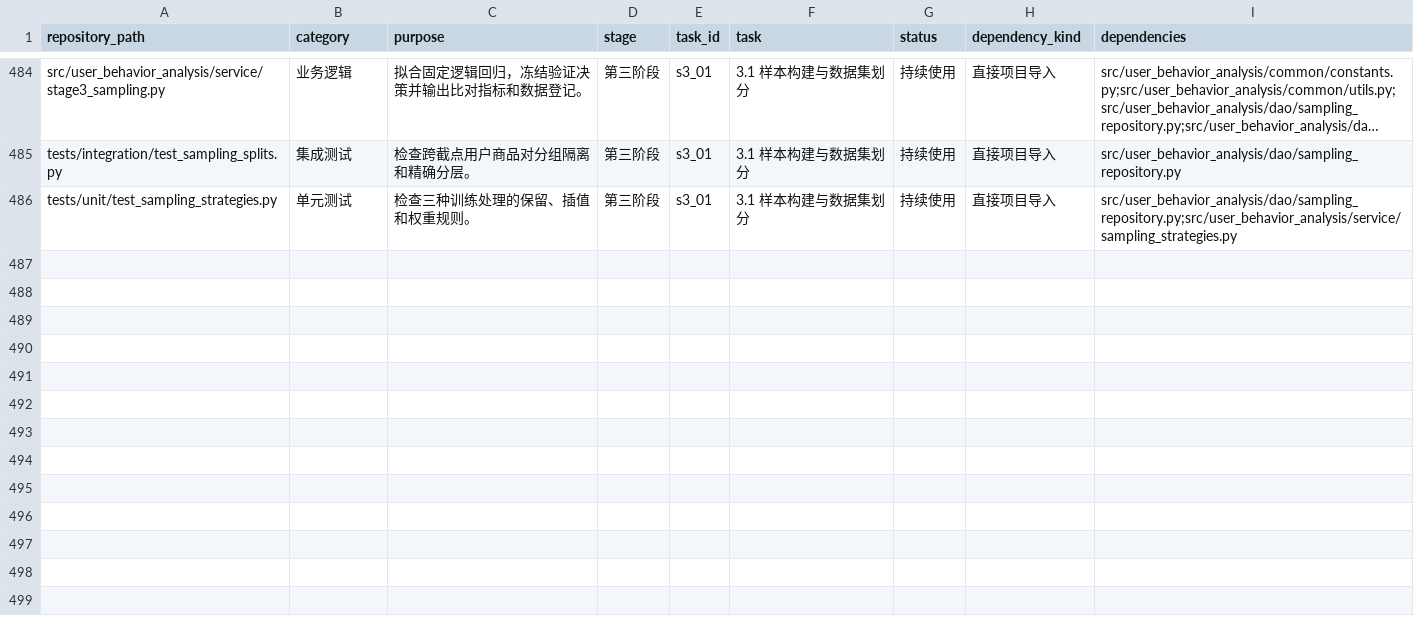
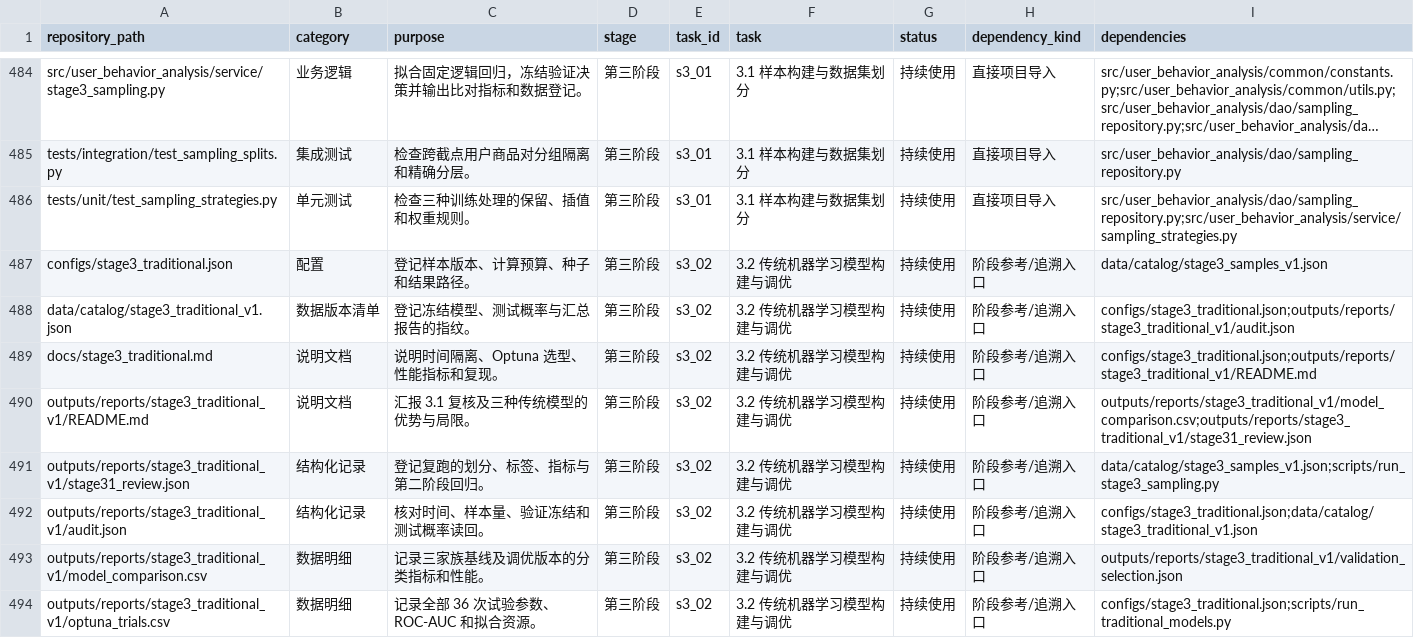
Before and after one commit to AlinaSweet/microsoft_user_behavior_analysis, a CSV file: docs/file_inventory.csv, drawn as a sheet; only a part is shown, gaps mark what is left out; long unchanged cells end in …; the diff covers the shown part only; the diff names each change by its address in the sheet, - before the commit and + after, or states it on an @@ line.

Commit message:
feat: complete traditional model training and tuning

```diff
--- a/docs/file_inventory.csv
+++ b/docs/file_inventory.csv
+row 487: configs/stage3_traditional.json | 配置 | 登记样本版本、计算预算、种子和结果路径。 | 第三阶段 | s3_02 | 3.2 传统机器学习模型构建与调优 | 持续使用 | 阶段参考/追溯入口 | data/catalog/stage3_samples_v1.json
+row 488: data/catalog/stage3_traditional_v1.json | 数据版本清单 | 登记冻结模型、测试概率与汇总报告的指纹。 | 第三阶段 | s3_02 | 3.2 传统机器学习模型构建与调优 | 持续使用 | 阶段参考/追溯入口 | configs/stage3_traditional.json;outputs/reports/stage3_traditional_v1/audit.json
+row 489: docs/stage3_traditional.md | 说明文档 | 说明时间隔离、Optuna 选型、性能指标和复现。 | 第三阶段 | s3_02 | 3.2 传统机器学习模型构建与调优 | 持续使用 | 阶段参考/追溯入口 | configs/stage3_traditional.json;outputs/reports/stage3_traditional_v1/README.md
+row 490: outputs/reports/stage3_traditional_v1/README.md | 说明文档 | 汇报 3.1 复核及三种传统模型的优势与局限。 | 第三阶段 | s3_02 | 3.2 传统机器学习模型构建与调优 | 持续使用 | 阶段参考/追溯入口 | outputs/reports/stage3_traditional_v1/model_comparison.csv;outputs/reports/stage3_traditional_v1/stage31_review.json
+row 491: outputs/reports/stage3_traditional_v1/stage31_review.json | 结构化记录 | 登记复跑的划分、标签、指标与第二阶段回归。 | 第三阶段 | s3_02 | 3.2 传统机器学习模型构建与调优 | 持续使用 | 阶段参考/追溯入口 | data/catalog/stage3_samples_v1.json;scripts/run_stage3_sampling.py
+row 492: outputs/reports/stage3_traditional_v1/audit.json | 结构化记录 | 核对时间、样本量、验证冻结和测试概率读回。 | 第三阶段 | s3_02 | 3.2 传统机器学习模型构建与调优 | 持续使用 | 阶段参考/追溯入口 | configs/stage3_traditional.json;data/catalog/stage3_traditional_v1.json
+row 493: outputs/reports/stage3_traditional_v1/model_comparison.csv | 数据明细 | 记录三家族基线及调优版本的分类指标和性能。 | 第三阶段 | s3_02 | 3.2 传统机器学习模型构建与调优 | 持续使用 | 阶段参考/追溯入口 | outputs/reports/stage3_traditional_v1/validation_selection.json
+row 494: outputs/reports/stage3_traditional_v1/optuna_trials.csv | 数据明细 | 记录全部 36 次试验参数、ROC-AUC 和拟合资源。 | 第三阶段 | s3_02 | 3.2 传统机器学习模型构建与调优 | 持续使用 | 阶段参考/追溯入口 | configs/stage3_traditional.json;scripts/run_traditional_models.py
```
Also changed, not shown: 8 added rows elsewhere in this file, 29 other files.
